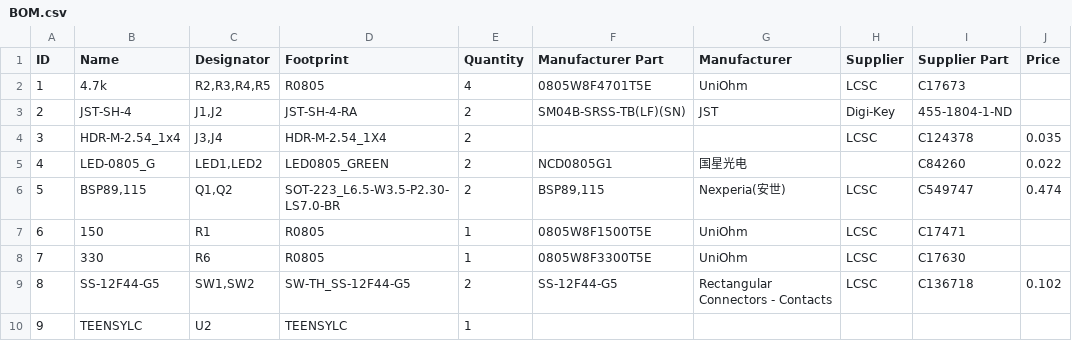
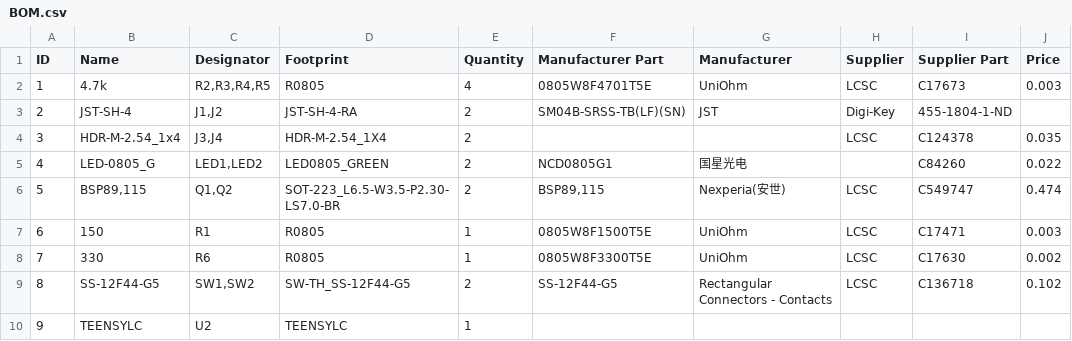
Before and after one commit to PhilboBaggins/teensy-i2c-friend, a CSV file: Exports-v1.0/BOM.csv, drawn as a sheet; the diff names each change by its address in the sheet, - before the commit and + after, or states it on an @@ line.

```diff
--- a/Exports-v1.0/BOM.csv
+++ b/Exports-v1.0/BOM.csv
-J2 (Price): (empty)
+J2 (Price): 0.003
-J7 (Price): (empty)
+J7 (Price): 0.003
-J8 (Price): (empty)
+J8 (Price): 0.002
```
Also changed, not shown: 21 other files.
